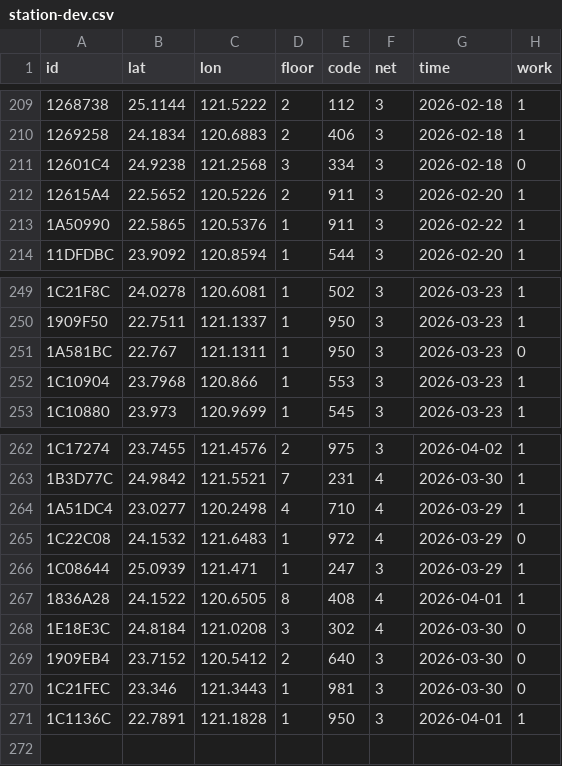
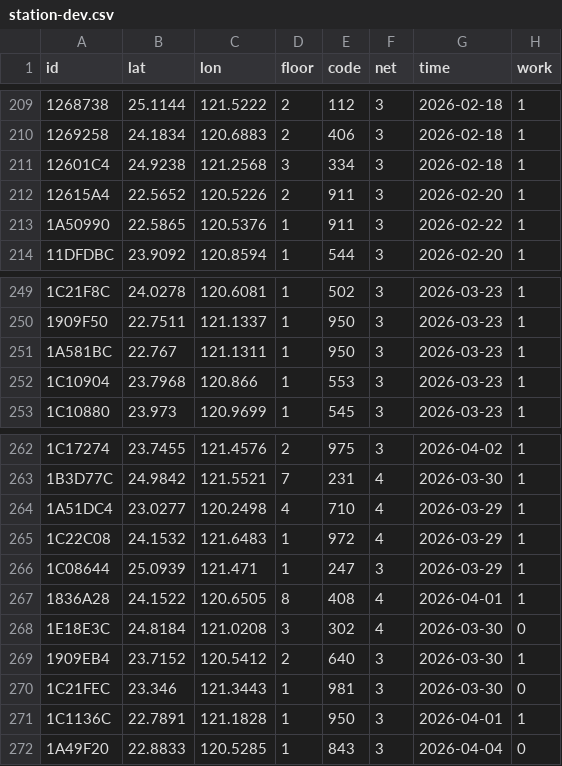
Before and after one commit to ExpTechTW/API, a CSV file: resource/station-dev.csv, drawn as a sheet; only a part is shown, gaps mark what is left out.

Commit message:
fix: station (#241)

```diff
--- a/resource/station-dev.csv
+++ b/resource/station-dev.csv
@@ -210,3 +210,3 @@ id,lat,lon,floor,code,net,time,work
 1269258,24.1834,120.6883,2,406,3,2026-02-18,1
-12601C4,24.9238,121.2568,3,334,3,2026-02-18,0
+12601C4,24.9238,121.2568,3,334,3,2026-02-18,1
 12615A4,22.5652,120.5226,2,911,3,2026-02-20,1
@@ -250,3 +250,3 @@ id,lat,lon,floor,code,net,time,work
 1909F50,22.7511,121.1337,1,950,3,2026-03-23,1
-1A581BC,22.767,121.1311,1,950,3,2026-03-23,0
+1A581BC,22.767,121.1311,1,950,3,2026-03-23,1
 1C10904,23.7968,120.866,1,553,3,2026-03-23,1
@@ -264,3 +264,3 @@ id,lat,lon,floor,code,net,time,work
 1A51DC4,23.0277,120.2498,4,710,4,2026-03-29,1
-1C22C08,24.1532,121.6483,1,972,4,2026-03-29,0
+1C22C08,24.1532,121.6483,1,972,4,2026-03-29,1
 1C08644,25.0939,121.471,1,247,3,2026-03-29,1
@@ -268,4 +268,5 @@ id,lat,lon,floor,code,net,time,work
 1E18E3C,24.8184,121.0208,3,302,4,2026-03-30,0
-1909EB4,23.7152,120.5412,2,640,3,2026-03-30,0
+1909EB4,23.7152,120.5412,2,640,3,2026-03-30,1
 1C21FEC,23.346,121.3443,1,981,3,2026-03-30,0
 1C1136C,22.7891,121.1828,1,950,3,2026-04-01,1
+1A49F20,22.8833,120.5285,1,843,3,2026-04-04,0
```
